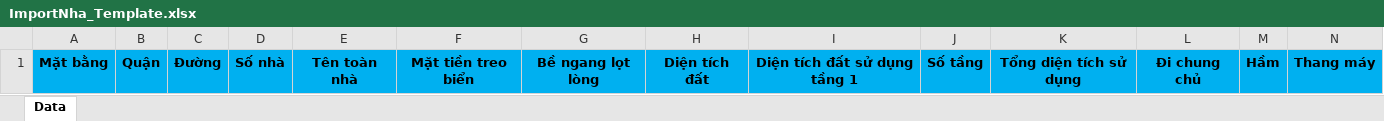
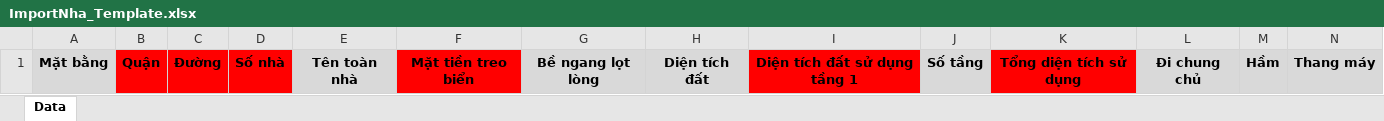
Before and after one commit to ghost7it/moigioinhadat, an Excel workbook: Web/Template/ImportNha_Template.xlsx, sheet Data, drawn as a sheet; only a part is shown; values as stored, in another font and other column widths than the file's, no borders; the diff covers the shown part only; the diff names each change by its address in the sheet, - before the commit and + after, or states it on an @@ line.

```diff
--- a/Web/Template/ImportNha_Template.xlsx (sheet Data)
+++ b/Web/Template/ImportNha_Template.xlsx (sheet Data)
-A1 fill: #00B0F0
+A1 fill: #D9D9D9
-B1:D1 fill: #00B0F0
+B1:D1 fill: #FF0000
-E1 fill: #00B0F0
+E1 fill: #D9D9D9
-F1 fill: #00B0F0
+F1 fill: #FF0000
-G1:H1 fill: #00B0F0
+G1:H1 fill: #D9D9D9
-I1 fill: #00B0F0
+I1 fill: #FF0000
-J1 fill: #00B0F0
+J1 fill: #D9D9D9
-K1 fill: #00B0F0
+K1 fill: #FF0000
-L1:N1 fill: #00B0F0
+L1:N1 fill: #D9D9D9
```
Also changed, not shown: cell formats elsewhere in this sheet, Web/Template/ImportKhach_Template.xlsx, Web/Uploads/files/ImportKhach_Template.xlsx, 14 other files.
